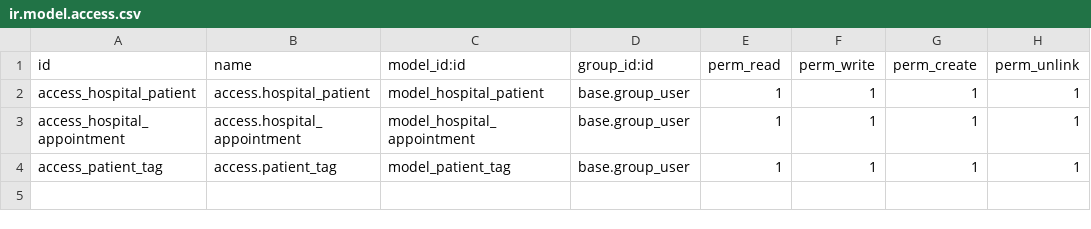
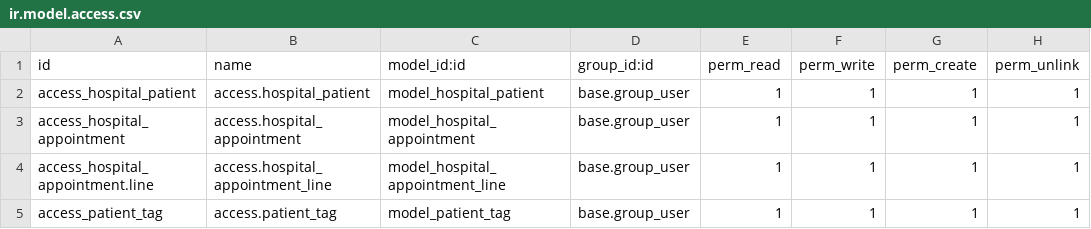
Before and after one commit to Sonerturan/Odoo-17, a CSV file: om_hospital/security/ir.model.access.csv, drawn as a sheet.

Commit message:
feat(appointment): Creating Appointment Line models and views(One2many relation)

```diff
--- a/om_hospital/security/ir.model.access.csv
+++ b/om_hospital/security/ir.model.access.csv
@@ -3,2 +3,3 @@ access_hospital_patient,access.hospital_patient,model_hospital_patient,base.grou
 access_hospital_appointment,access.hospital_appointment,model_hospital_appointment,base.group_user,1,1,1,1
+access_hospital_appointment.line,access.hospital_appointment_line,model_hospital_appointment_line,base.group_user,1,1,1,1
 access_patient_tag,access.patient_tag,model_patient_tag,base.group_user,1,1,1,1
```
Also changed, not shown: 5 other files.
